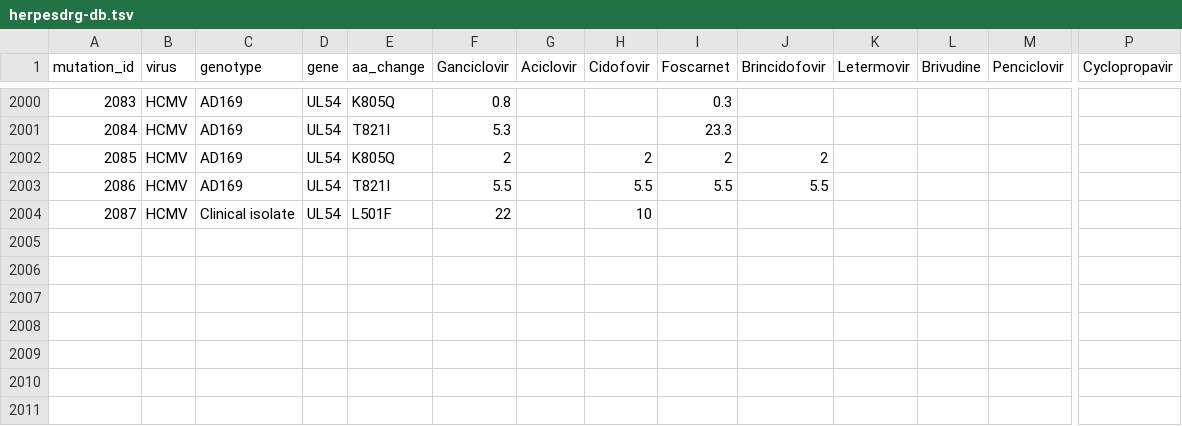
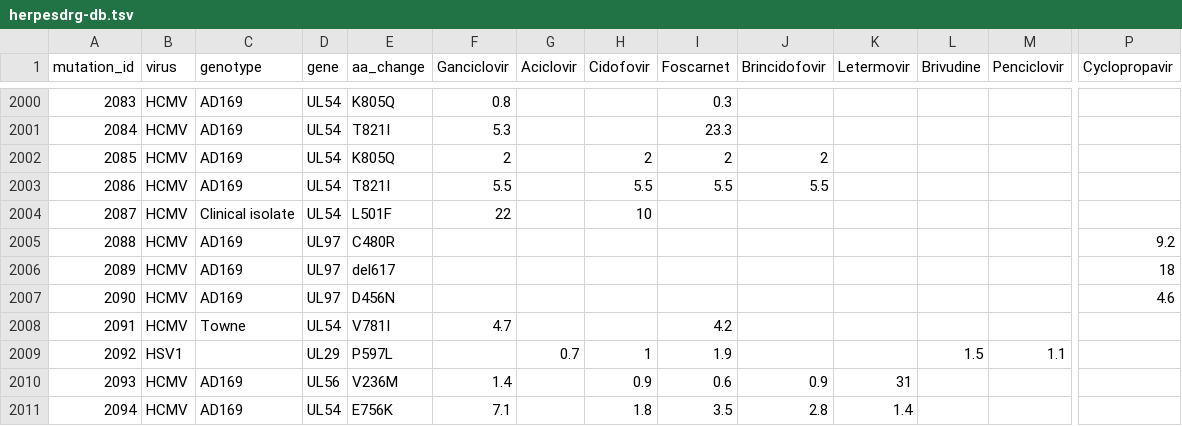
Before and after one commit to ojcharles/herpesdrg-db, a TSV file: herpesdrg-db.tsv, drawn as a sheet; only a part is shown, gaps mark what is left out; rows hold the shown columns only; the diff names each change by its address in the sheet, - before the commit and + after, or states it on an @@ line.

Commit message:
2025 Q4 updates (#17)
- looked through new papers
- use of ML approach to find papers >90% likely of interest

```diff
--- a/herpesdrg-db.tsv
+++ b/herpesdrg-db.tsv
+row 2005: 2088 | HCMV | AD169 | UL97 | C480R |  |  |  |  |  |  |  |  | 9.2
+row 2006: 2089 | HCMV | AD169 | UL97 | del617 |  |  |  |  |  |  |  |  | 18
+row 2007: 2090 | HCMV | AD169 | UL97 | D456N |  |  |  |  |  |  |  |  | 4.6
+row 2008: 2091 | HCMV | Towne | UL54 | V781I | 4.7 |  |  | 4.2
+row 2009: 2092 | HSV1 |  | UL29 | P597L |  | 0.7 | 1 | 1.9 |  |  | 1.5 | 1.1
+row 2010: 2093 | HCMV | AD169 | UL56 | V236M | 1.4 |  | 0.9 | 0.6 | 0.9 | 31
+row 2011: 2094 | HCMV | AD169 | UL54 | E756K | 7.1 |  | 1.8 | 3.5 | 2.8 | 1.4
```
